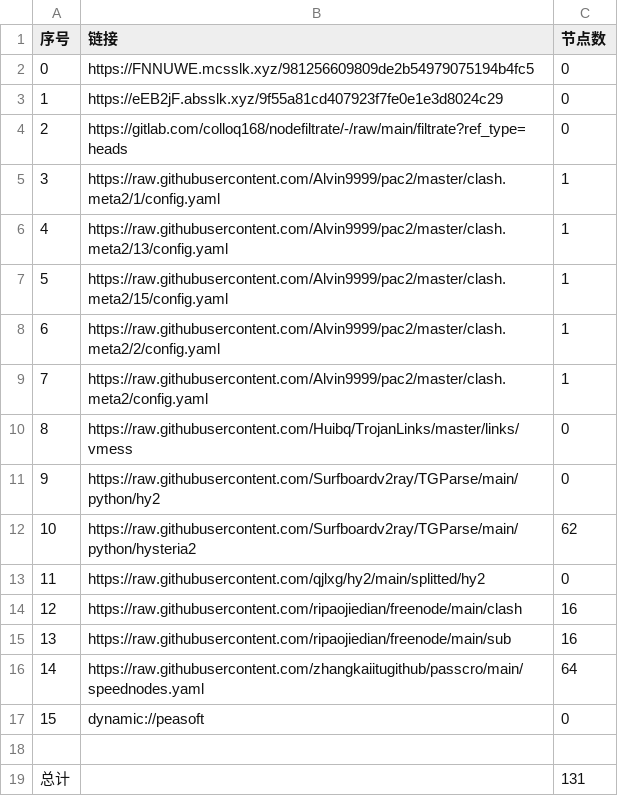
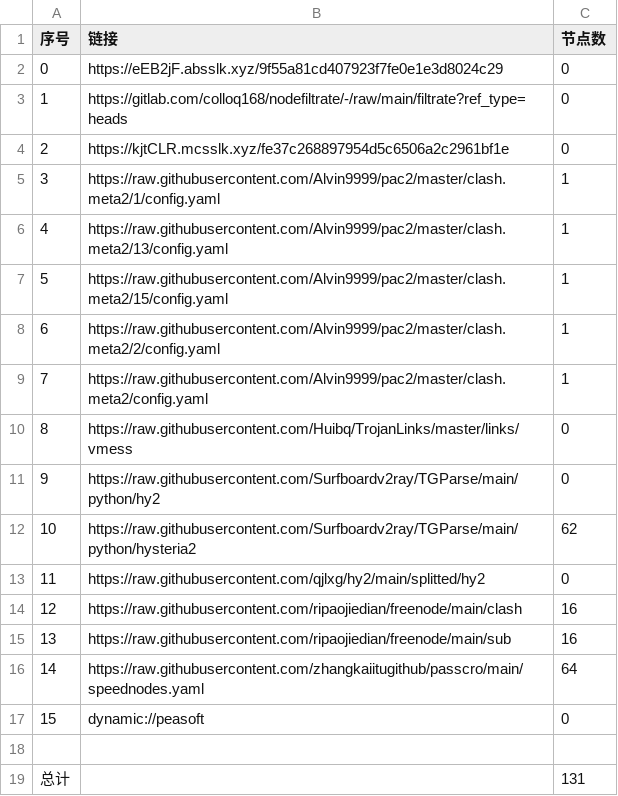
Before and after one commit to ileesen/AutoMergePublicNodes, a CSV file: list_result.csv, drawn as a sheet.

```diff
--- a/list_result.csv
+++ b/list_result.csv
@@ -1,5 +1,5 @@
 序号,链接,节点数
-0,https://FNNUWE.mcsslk.xyz/981256609809de2b54979075194b4fc5,0
-1,https://eEB2jF.absslk.xyz/9f55a81cd407923f7fe0e1e3d8024c29,0
-2,https://gitlab.com/colloq168/nodefiltrate/-/raw/main/filtrate?ref_type=heads,0
+0,https://eEB2jF.absslk.xyz/9f55a81cd407923f7fe0e1e3d8024c29,0
+1,https://gitlab.com/colloq168/nodefiltrate/-/raw/main/filtrate?ref_type=heads,0
+2,https://kjtCLR.mcsslk.xyz/fe37c268897954d5c6506a2c2961bf1e,0
 3,https://raw.githubusercontent.com/Alvin9999/pac2/master/clash.meta2/1/config.yaml,1
```
Also changed, not shown: 3 other files.
